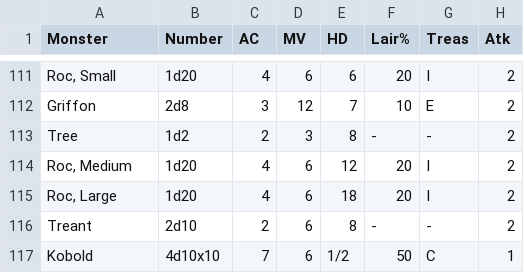
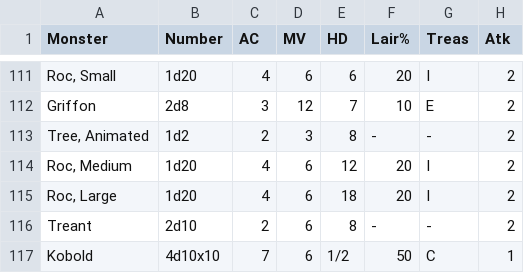
Before and after one commit to danielrcollins1/Arena, a CSV file: MonsterDatabase.csv, drawn as a sheet; only a part is shown, gaps mark what is left out; the diff names each change by its address in the sheet, - before the commit and + after, or states it on an @@ line.

Commit message:
Rename Tree to Tree, Animated

```diff
--- a/MonsterDatabase.csv
+++ b/MonsterDatabase.csv
-A113 (Monster): Tree
+A113 (Monster): Tree, Animated
```
